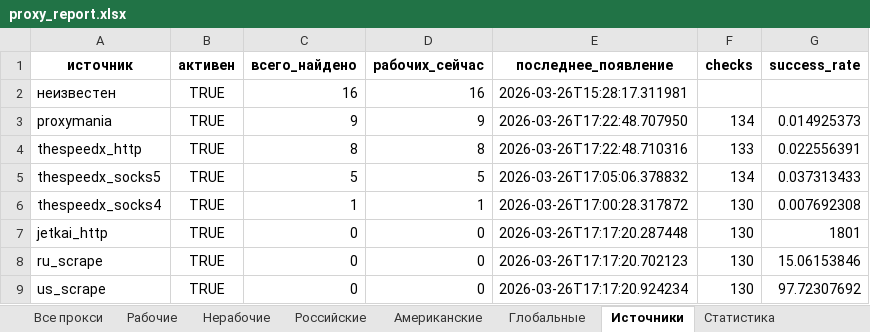
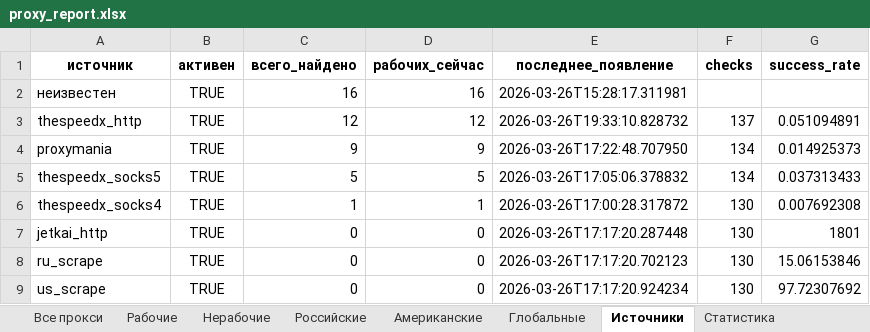
Before and after one commit to Ganjo1st/Proctor, an Excel workbook: reports/proxy_report.xlsx, sheet Источники, drawn as a sheet; values as stored, in another font and other column widths than the file's, no borders; removed rows and columns are numbered as before the commit, all else as after; the diff names each change by its address in the sheet, - before the commit and + after, or states it on an @@ line.

```diff
--- a/reports/proxy_report.xlsx (sheet Источники)
+++ b/reports/proxy_report.xlsx (sheet Источники)
+row 3: thespeedx_http | TRUE | 12 | 12 | 2026-03-26T19:33:10.828732 | 137 | 0.051094891
-row 4: thespeedx_http | TRUE | 8 | 8 | 2026-03-26T17:22:48.710316 | 133 | 0.022556391
```
Also changed, not shown: sheet Все прокси, sheet Рабочие, sheet Глобальные, sheet Статистика.
